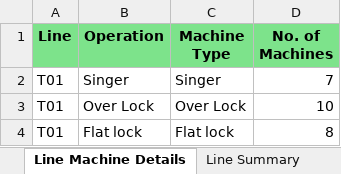
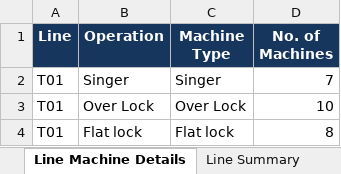
Before and after one commit to maharajan4m2p/AI-AUTOMATES-LINE-ALLOCATION-, an Excel workbook: 02_Line_Machine_Details.xlsx, sheet Line Machine Details, drawn as a sheet; only a part is shown; values as stored, in another font and other column widths than the file's, no borders; the diff names each change by its address in the sheet, - before the commit and + after, or states it on an @@ line.

```diff
--- a/02_Line_Machine_Details.xlsx (sheet Line Machine Details)
+++ b/02_Line_Machine_Details.xlsx (sheet Line Machine Details)
@@ A1:D1 fill: #7DE38B → #17365D, text colour: black → #FFFFFF @@
```
Also changed, not shown: sheet Line Summary, sheet Notes, other sheet tabs, 4 other files.
